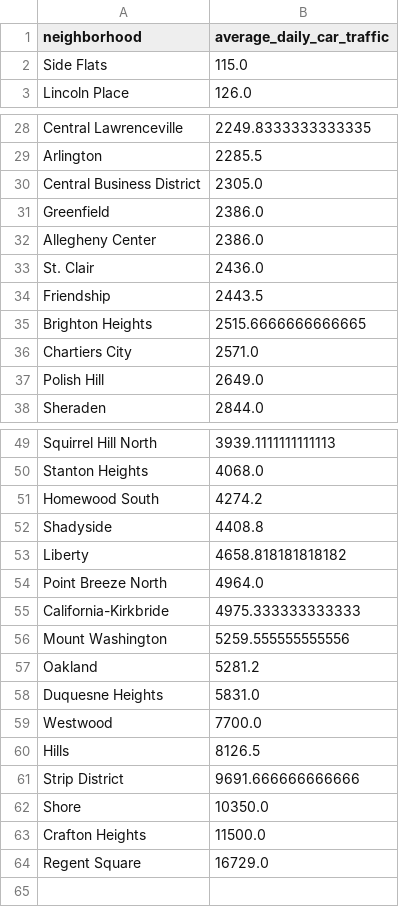
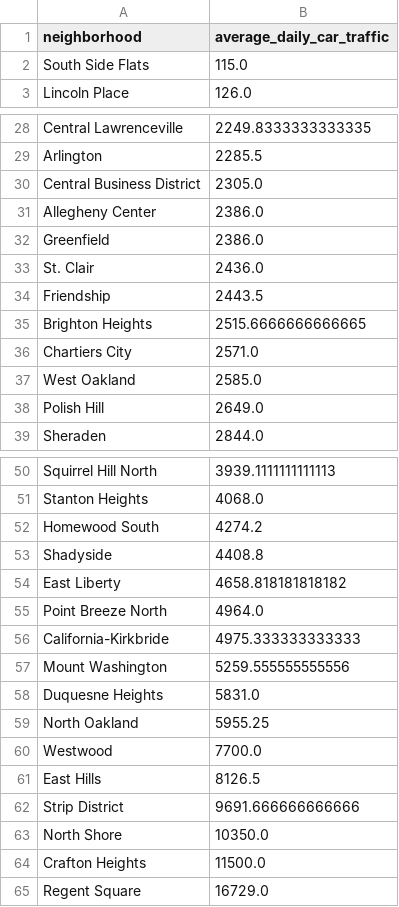
Before and after one commit to dantewarhola/Big-Ideas-in-Computing-and-Information-Group-38-Final-Project, a CSV file: dantewarhola/formatted_traffic.csv, drawn as a sheet; only a part is shown, gaps mark what is left out; the diff covers the shown part only.

Commit message:
added commentary into dante's notebook

```diff
--- a/dantewarhola/formatted_traffic.csv
+++ b/dantewarhola/formatted_traffic.csv
@@ -1,3 +1,3 @@
 neighborhood,average_daily_car_traffic
-Side Flats,115.0
+South Side Flats,115.0
 Lincoln Place,126.0
@@ -30,4 +30,4 @@ Arlington,2285.5
 Central Business District,2305.0
+Allegheny Center,2386.0
 Greenfield,2386.0
-Allegheny Center,2386.0
 St. Clair,2436.0
@@ -36,2 +36,3 @@ Brighton Heights,2515.6666666666665
 Chartiers City,2571.0
+West Oakland,2585.0
 Polish Hill,2649.0
@@ -52,3 +53,3 @@ Homewood South,4274.2
 Shadyside,4408.8
-Liberty,4658.818181818182
+East Liberty,4658.818181818182
 Point Breeze North,4964.0
@@ -56,8 +57,8 @@ California-Kirkbride,4975.333333333333
 Mount Washington,5259.555555555556
-Oakland,5281.2
 Duquesne Heights,5831.0
+North Oakland,5955.25
 Westwood,7700.0
-Hills,8126.5
+East Hills,8126.5
 Strip District,9691.666666666666
-Shore,10350.0
+North Shore,10350.0
 Crafton Heights,11500.0
```
Also changed, not shown: 2 edited cells elsewhere in this file, 1 other file.
